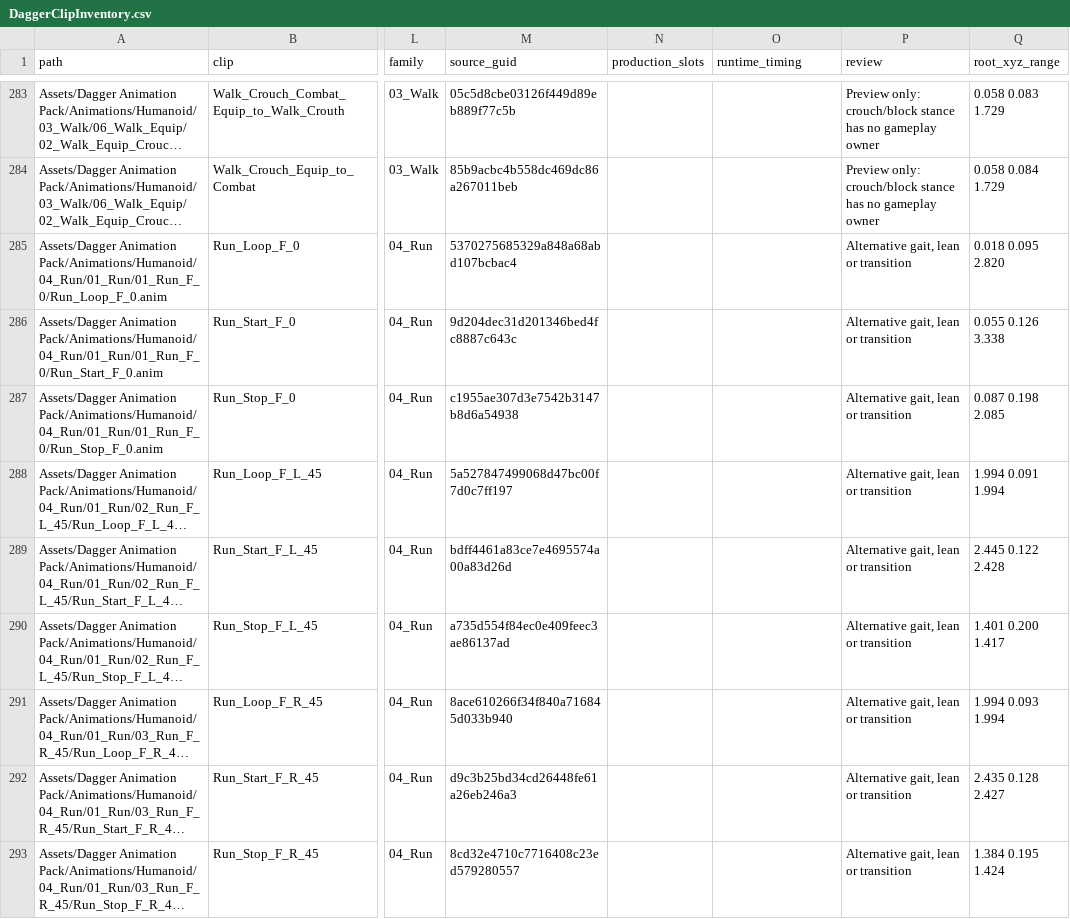
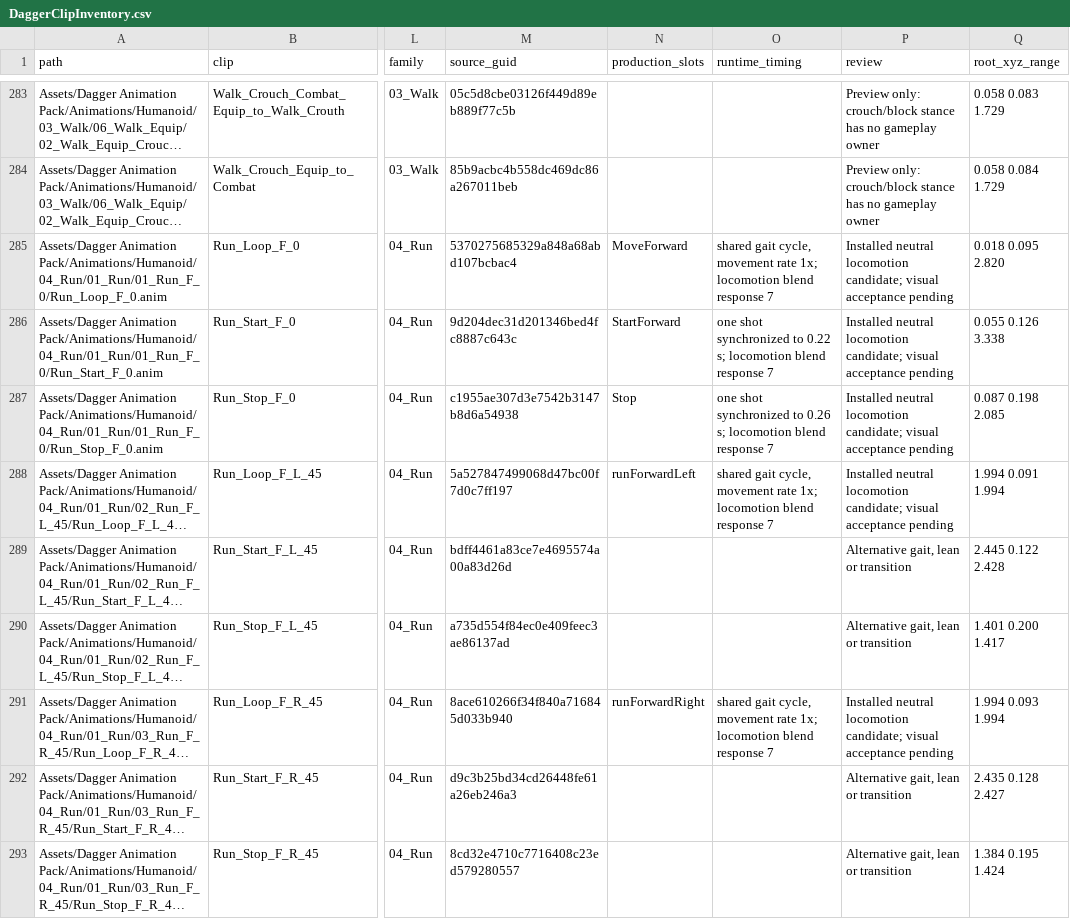
Before and after one commit to Fejkboxarn/Windrunner, a CSV file: Documentation/DaggerClipInventory.csv, drawn as a sheet; only a part is shown, gaps mark what is left out; long unchanged cells end in …; the diff covers the shown part only; the diff names each change by its address in the sheet, - before the commit and + after, or states it on an @@ line.

Commit message:
Blend Cast poses by movement context and audition animation profile drafts

```diff
--- a/Documentation/DaggerClipInventory.csv
+++ b/Documentation/DaggerClipInventory.csv
-N285 (production_slots): (empty)
+N285 (production_slots): MoveForward
-O285 (runtime_timing): (empty)
+O285 (runtime_timing): shared gait cycle, movement rate 1x; locomotion blend response 7
-P285:P288 (review): Alternative gait, lean or transition
+P285:P288 (review): Installed neutral locomotion candidate; visual acceptance pending
-N286 (production_slots): (empty)
+N286 (production_slots): StartForward
-O286 (runtime_timing): (empty)
+O286 (runtime_timing): one shot synchronized to 0.22 s; locomotion blend response 7
-N287 (production_slots): (empty)
+N287 (production_slots): Stop
-O287 (runtime_timing): (empty)
+O287 (runtime_timing): one shot synchronized to 0.26 s; locomotion blend response 7
-N288 (production_slots): (empty)
+N288 (production_slots): runForwardLeft
-O288 (runtime_timing): (empty)
+O288 (runtime_timing): shared gait cycle, movement rate 1x; locomotion blend response 7
-N291 (production_slots): (empty)
+N291 (production_slots): runForwardRight
-O291 (runtime_timing): (empty)
+O291 (runtime_timing): shared gait cycle, movement rate 1x; locomotion blend response 7
-P291 (review): Alternative gait, lean or transition
+P291 (review): Installed neutral locomotion candidate; visual acceptance pending
```
Also changed, not shown: 95 edited cells elsewhere in this file, 18 other files.
